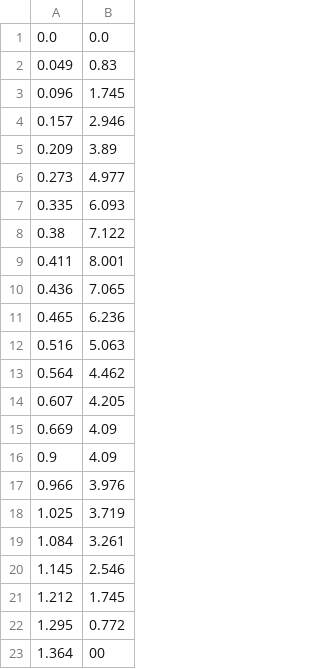
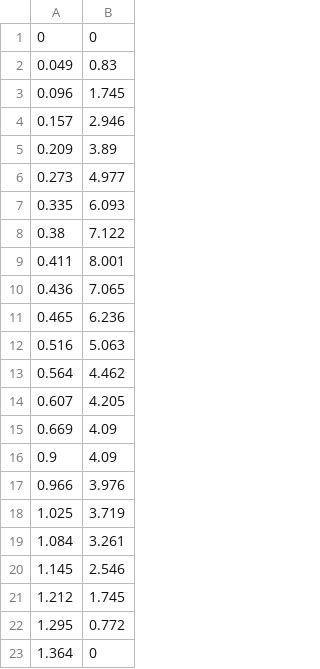
Before and after one commit to TeamRocketTorino/TrajectoryAnalysis, a CSV file: Klima_B4.csv, drawn as a sheet.

```diff
--- a/Klima_B4.csv
+++ b/Klima_B4.csv
@@ -1,2 +1,2 @@
-0.0,0.0
+0,0
 0.049,0.83
@@ -22,2 +22,2 @@
 1.295,0.772
-1.364,00
+1.364,0
```
Also changed, not shown: 13 other files.
